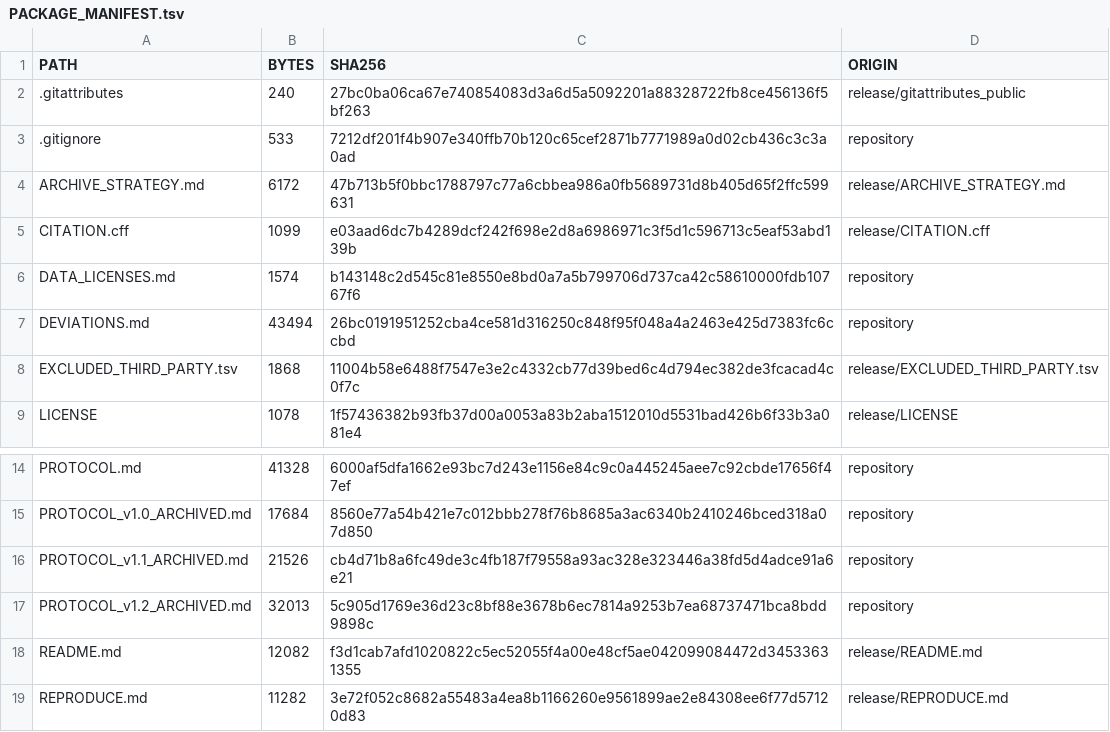
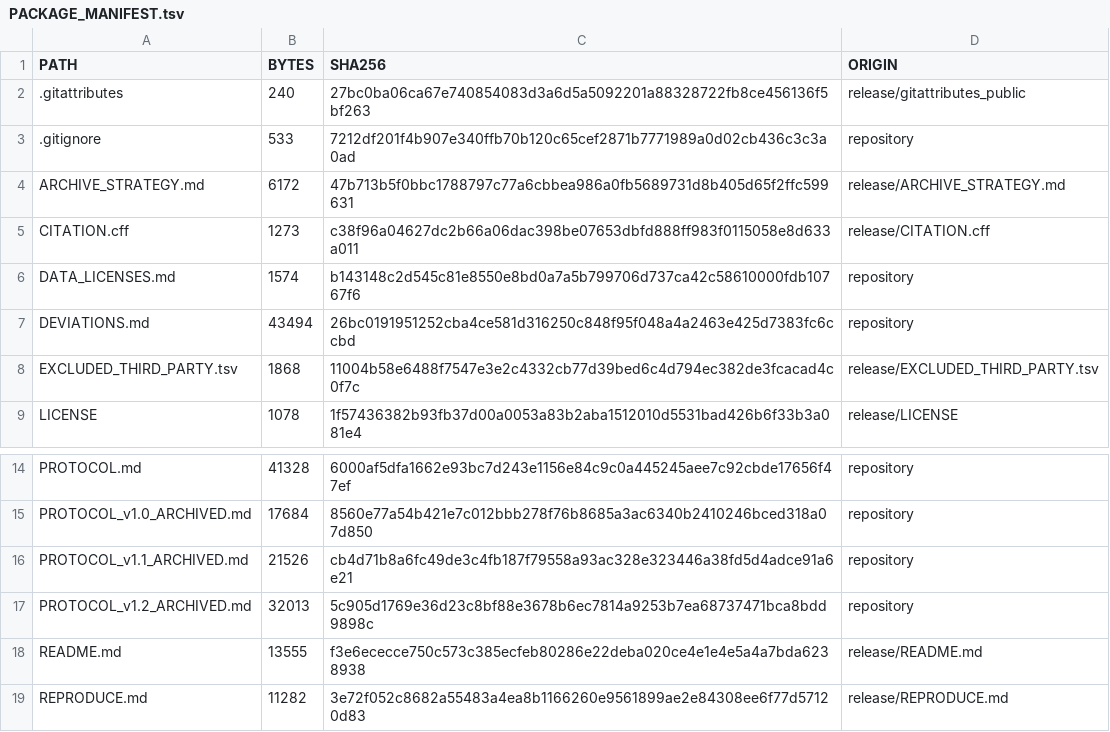
Before and after one commit to RahulRoktim/fusion-partner-pocket-interference, a TSV file: PACKAGE_MANIFEST.tsv, drawn as a sheet; only a part is shown, gaps mark what is left out.

```diff
--- a/PACKAGE_MANIFEST.tsv
+++ b/PACKAGE_MANIFEST.tsv
@@ -4,3 +4,3 @@ PATH	BYTES	SHA256	ORIGIN
 ARCHIVE_STRATEGY.md	6172	47b713b5f0bbc1788797c77a6cbbea986a0fb5689731d8b405d65f2ffc599631	release/ARCHIVE_STRATEGY.md
-CITATION.cff	1099	e03aad6dc7b4289dcf242f698e2d8a6986971c3f5d1c596713c5eaf53abd139b	release/CITATION.cff
+CITATION.cff	1273	c38f96a04627dc2b66a06dac398be07653dbfd888ff983f0115058e8d633a011	release/CITATION.cff
 DATA_LICENSES.md	1574	b143148c2d545c81e8550e8bd0a7a5b799706d737ca42c58610000fdb10767f6	repository
@@ -17,3 +17,3 @@ PROTOCOL_v1.1_ARCHIVED.md	21526	cb4d71b8a6fc49de3c4fb187f79558a93ac328e323446a38
 PROTOCOL_v1.2_ARCHIVED.md	32013	5c905d1769e36d23c8bf88e3678b6ec7814a9253b7ea68737471bca8bdd9898c	repository
-README.md	12082	f3d1cab7afd1020822c5ec52055f4a00e48cf5ae042099084472d34533631355	release/README.md
+README.md	13555	f3e6ececce750c573c385ecfeb80286e22deba020ce4e1e4e5a4a7bda6238938	release/README.md
 REPRODUCE.md	11282	3e72f052c8682a55483a4ea8b1166260e9561899ae2e84308ee6f77d57120d83	release/REPRODUCE.md
```
Also changed, not shown: 2 other files.
